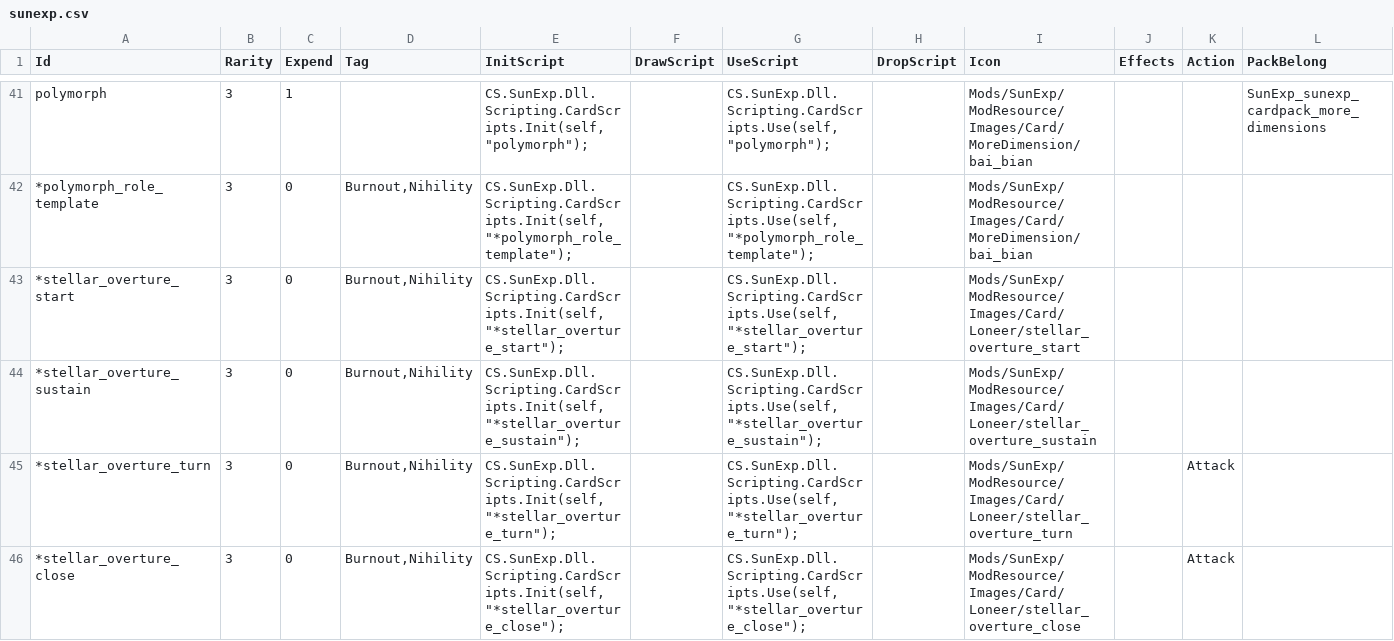
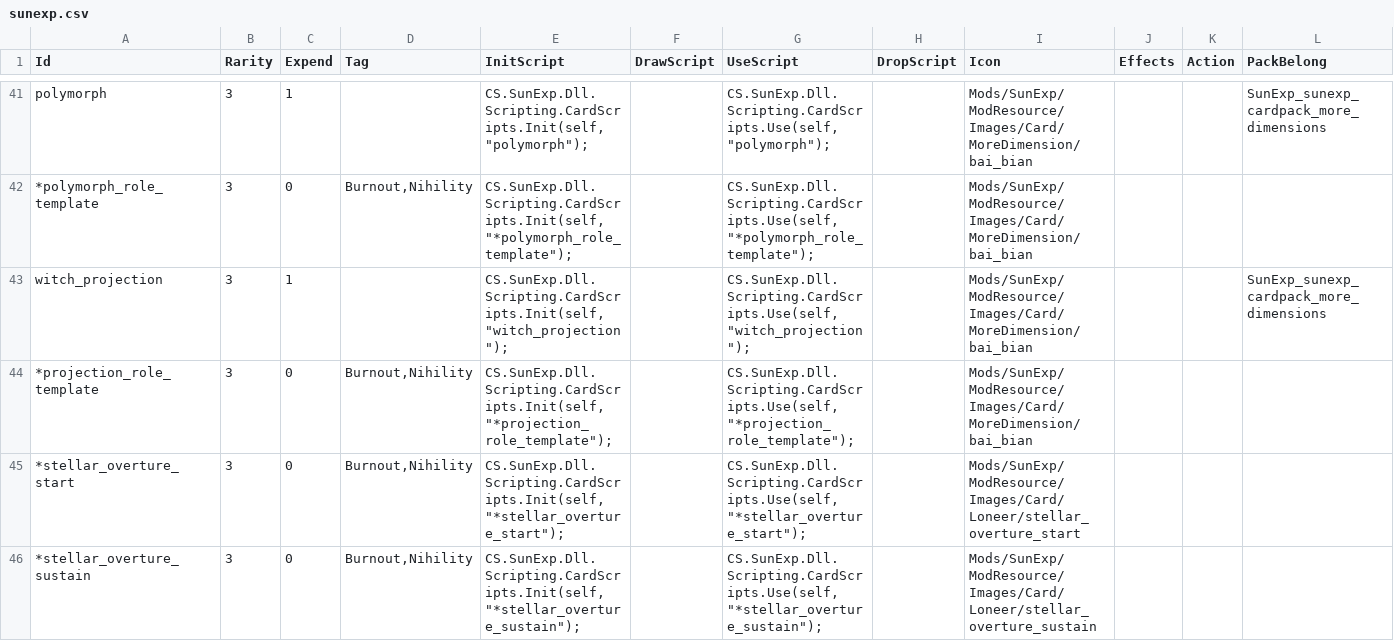
Before and after one commit to AuraKaliya/apocalyptic-journey-mod-SunExp, a CSV file: SunExp/Data/Card/sunexp.csv, drawn as a sheet; only a part is shown, gaps mark what is left out; the shorter side is filled out with more unchanged rows; the diff names each change by its address in the sheet, - before the commit and + after, or states it on an @@ line.

```diff
--- a/SunExp/Data/Card/sunexp.csv
+++ b/SunExp/Data/Card/sunexp.csv
+row 43: witch_projection | 3 | 1 |  | CS.SunExp.Dll.Scripting.CardScripts.Init(self, "witch_projection"); |  | CS.SunExp.Dll.Scripting.CardScripts.Use(self, "witch_projection"); |  | Mods/SunExp/ModResource/Images/Card/MoreDimension/bai_bian |  |  | SunExp_sunexp_cardpack_more_dimensions
+row 44: *projection_role_template | 3 | 0 | Burnout,Nihility | CS.SunExp.Dll.Scripting.CardScripts.Init(self, "*projection_role_template"); |  | CS.SunExp.Dll.Scripting.CardScripts.Use(self, "*projection_role_template"); |  | Mods/SunExp/ModResource/Images/Card/MoreDimension/bai_bian
```
Also changed, not shown: SunExp/Data/EnemyCard/sunexp.csv, SunExp/Text/Card/sunexp.csv, 21 other files.
